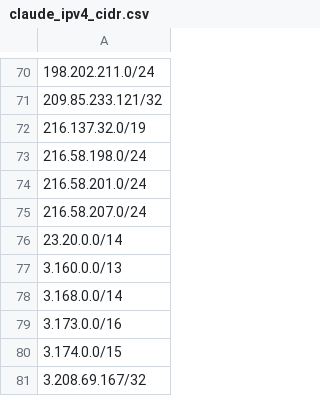
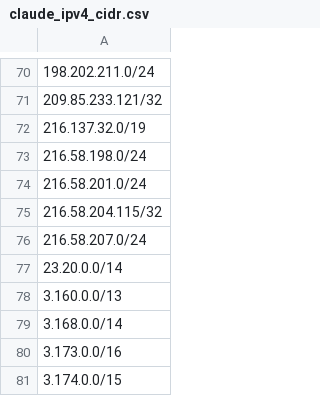
Before and after one commit to infirms/iplists, a CSV file: lists/claude_ipv4_cidr.csv, drawn as a sheet; only a part is shown, gaps mark what is left out; the shorter side is filled out with more unchanged rows; the diff names each change by its address in the sheet, - before the commit and + after, or states it on an @@ line.

```diff
--- a/lists/claude_ipv4_cidr.csv
+++ b/lists/claude_ipv4_cidr.csv
+row 75: 216.58.204.115/32
```
Also changed, not shown: 14 other files.
